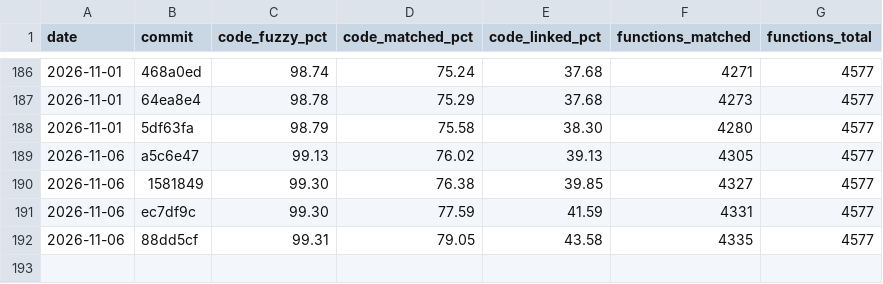
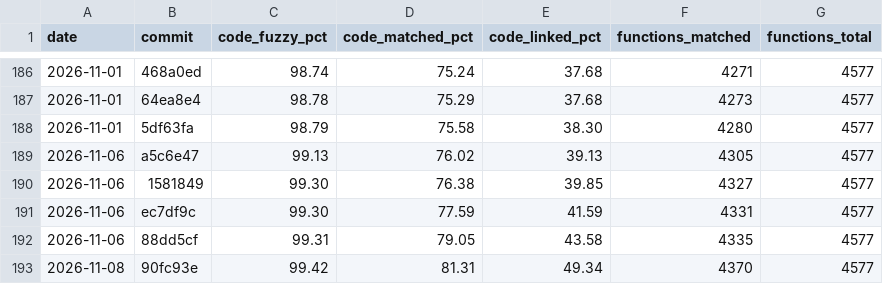
Before and after one commit to YggdrasziI/ts2-castaway-decomp, a CSV file: progress/eur/history.csv, drawn as a sheet; only a part is shown, gaps mark what is left out.

Commit message:
Update progress badges

```diff
--- a/progress/eur/history.csv
+++ b/progress/eur/history.csv
@@ -192 +192,2 @@ date,commit,code_fuzzy_pct,code_matched_pct,code_linked_pct,functions_matched,fu
 2026-11-06,88dd5cf,99.31,79.05,43.58,4335,4577
+2026-11-08,90fc93e,99.42,81.31,49.34,4370,4577
```
Also changed, not shown: 5 other files.
